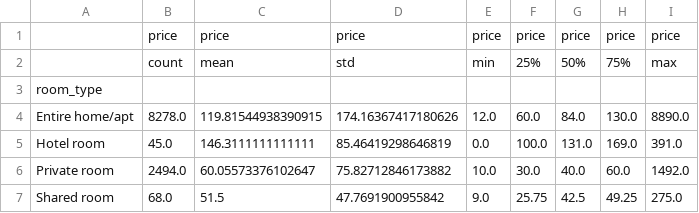
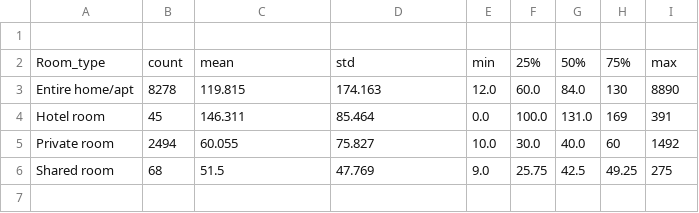
Before and after one commit to galawin59/AirbnbProject, a CSV file: divers/quartile_et_autre.csv, drawn as a sheet.

```diff
--- a/divers/quartile_et_autre.csv
+++ b/divers/quartile_et_autre.csv
@@ -1,7 +1,6 @@
-,price,price,price,price,price,price,price,price
-,count,mean,std,min,25%,50%,75%,max
-room_type,,,,,,,,
-Entire home/apt,8278.0,119.81544938390915,174.16367417180626,12.0,60.0,84.0,130.0,8890.0
-Hotel room,45.0,146.3111111111111,85.46419298646819,0.0,100.0,131.0,169.0,391.0
-Private room,2494.0,60.05573376102647,75.82712846173882,10.0,30.0,40.0,60.0,1492.0
-Shared room,68.0,51.5,47.7691900955842,9.0,25.75,42.5,49.25,275.0
+
+Room_type,count,mean,std,min,25%,50%,75%,max
+Entire home/apt,8278,119.815,174.163,12.0,60.0,84.0,130,8890
+Hotel room,45,146.311,85.464,0.0,100.0,131.0,169,391
+Private room,2494,60.055,75.827,10.0,30.0,40.0,60,1492
+Shared room,68,51.5,47.769,9.0,25.75,42.5,49.25,275
```
Also changed, not shown: 7 other files.
